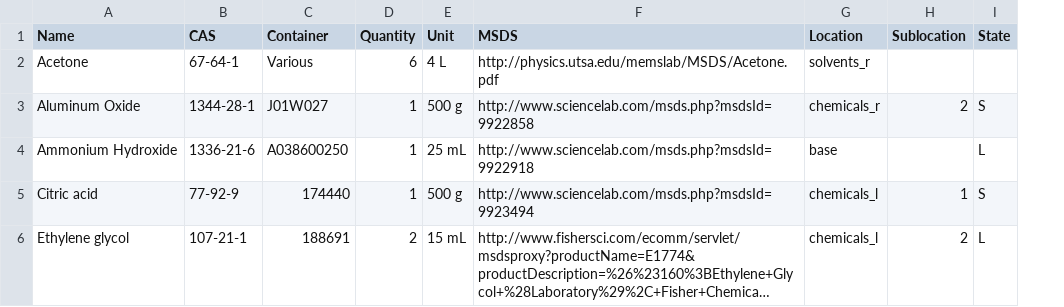
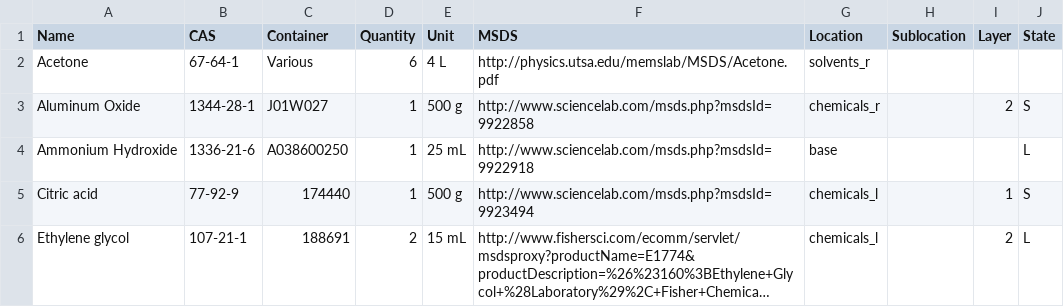
Before and after one commit to ChemiKyle/Flask-Finder, a CSV file: db/chem_inv.csv, drawn as a sheet; long unchanged cells end in …; the diff names each change by its address in the sheet, - before the commit and + after, or states it on an @@ line.

Commit message:
Add layer to chem

```diff
--- a/db/chem_inv.csv
+++ b/db/chem_inv.csv
+column I (Layer), rows 3-6: 2 |  | 1 | 2
-H3 (Sublocation): 2
+H3 (Sublocation): (empty)
-H5 (Sublocation): 1
+H5 (Sublocation): (empty)
-H6 (Sublocation): 2
+H6 (Sublocation): (empty)
```
Also changed, not shown: 1 other file.
